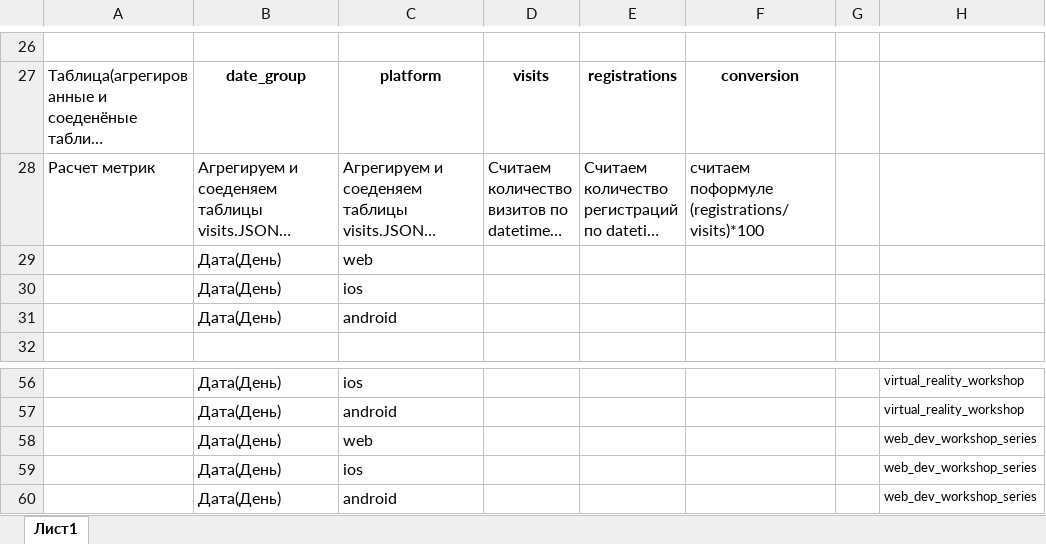
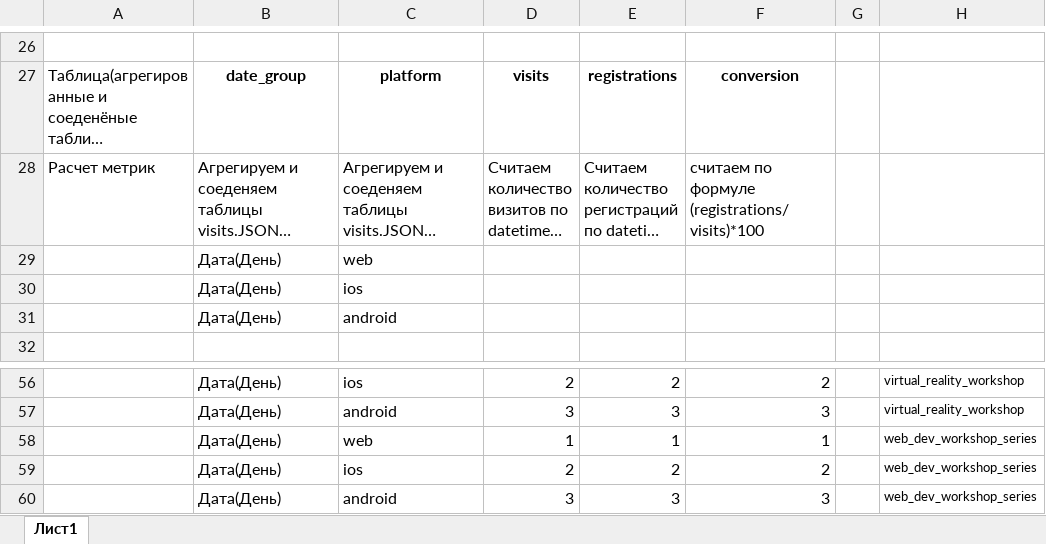
Before and after one commit to MaximManuyko/data-analytics-project-100, an Excel workbook: Визуализация по вопросам проект 3.xlsx, sheet Лист1, drawn as a sheet; only a part is shown, gaps mark what is left out; long unchanged cells end in …; values as stored, in another font and other column widths than the file's, no borders; the diff covers the shown part only; the diff names each change by its address in the sheet, - before the commit and + after, or states it on an @@ line.

```diff
--- a/Визуализация по вопросам проект 3.xlsx (sheet Лист1)
+++ b/Визуализация по вопросам проект 3.xlsx (sheet Лист1)
-F28: считаем поформуле (registrations/visits)*100
+F28: считаем по формуле (registrations/visits)*100
-D56: (empty)
+D56: 2
-E56: (empty)
+E56: 2
-F56: (empty)
+F56: 2
-D57: (empty)
+D57: 3
-E57: (empty)
+E57: 3
-F57: (empty)
+F57: 3
-D58: (empty)
+D58: 1
-E58: (empty)
+E58: 1
-F58: (empty)
+F58: 1
-D59: (empty)
+D59: 2
-E59: (empty)
+E59: 2
-F59: (empty)
+F59: 2
-D60: (empty)
+D60: 3
-E60: (empty)
+E60: 3
-F60: (empty)
+F60: 3
```
Also changed, not shown: 31 edited cells elsewhere in this sheet.
